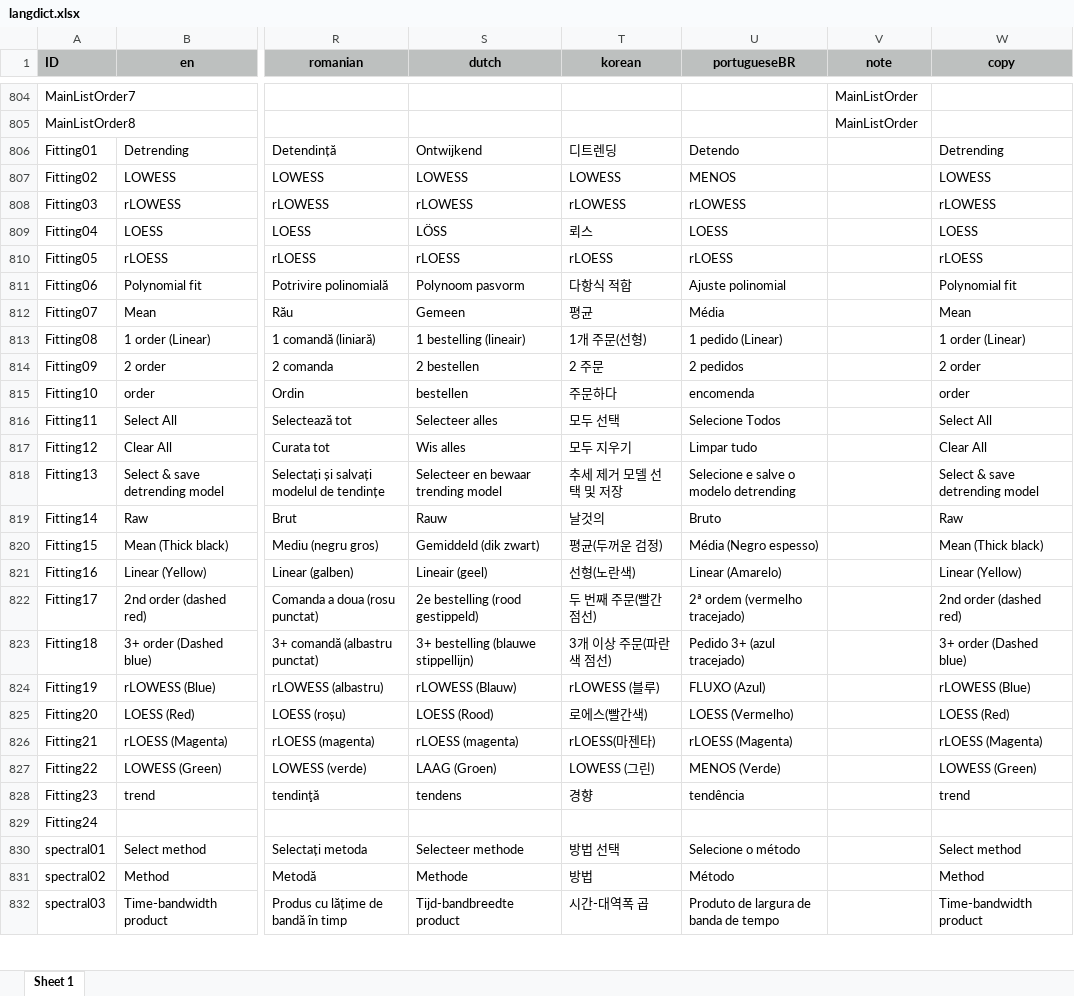
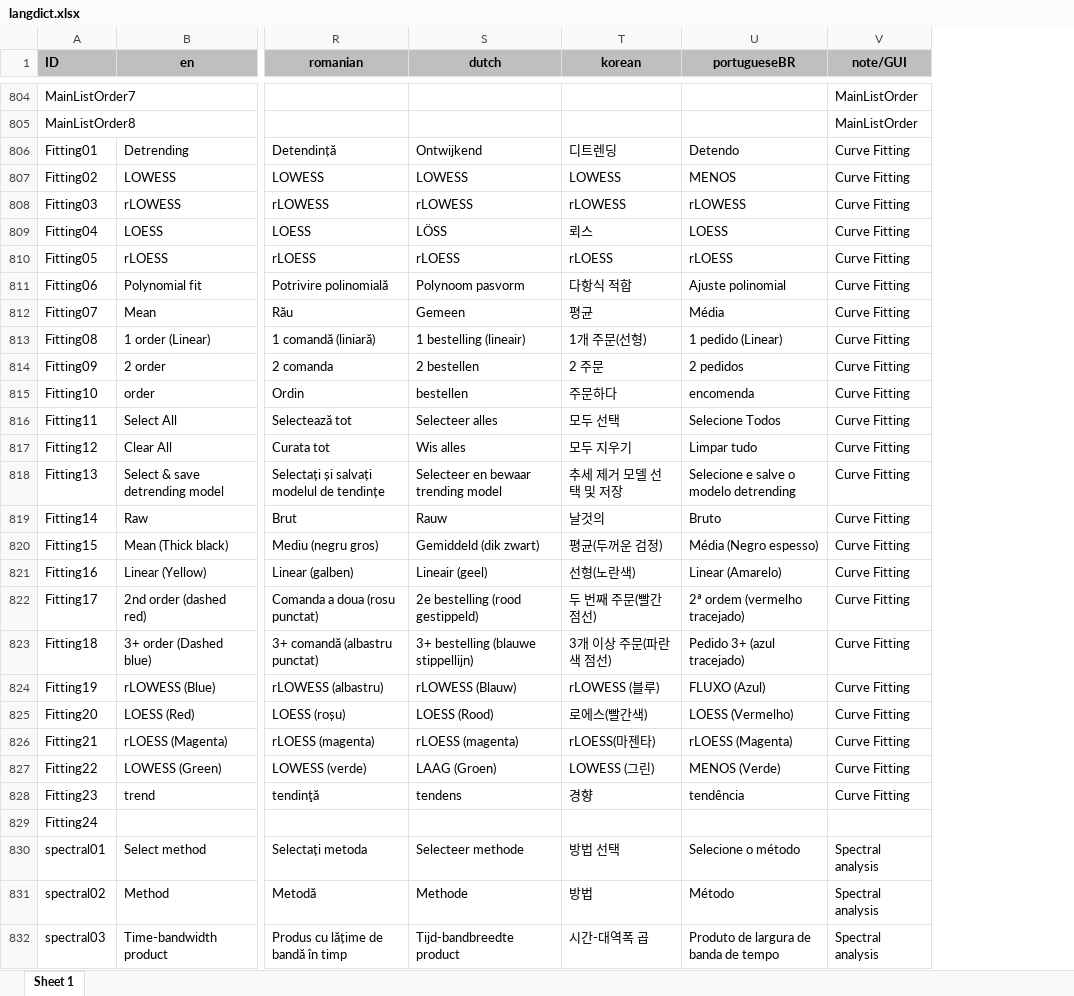
Before and after one commit to mingsongli/acycle, an Excel workbook: code/lang/langdict.xlsx, sheet Sheet 1, drawn as a sheet; only a part is shown, gaps mark what is left out; values as stored, in another font and other column widths than the file's, no borders; the diff covers the shown part only; the diff names each change by its address in the sheet, - before the commit and + after, or states it on an @@ line.

Commit message:
language gui more

```diff
--- a/code/lang/langdict.xlsx (sheet Sheet 1)
+++ b/code/lang/langdict.xlsx (sheet Sheet 1)
-column W (copy), rows 806-832: Detrending | LOWESS | rLOWESS | LOESS | rLOESS | Polynomial fit | Mean | 1 order (Linear) | 2 order | order | Select All | Clear All | Select & save detrending model | Raw | Mean (Thick black) | Linear (Yellow) | 2nd order (dashed red) | 3+ order (Dashed blue) | rLOWESS (Blue) | LOESS (Red) | rLOESS (Magenta) | LOWESS (Green) | trend |  | Select method | Method | Time-bandwidth product
-V1: note
+V1: note/GUI
-V806:V828 (note/GUI): (empty)
+V806:V828 (note/GUI): Curve Fitting
-V830:V832 (note/GUI): (empty)
+V830:V832 (note/GUI): Spectral analysis
```
Also changed, not shown: 503 edited cells elsewhere in this sheet.
